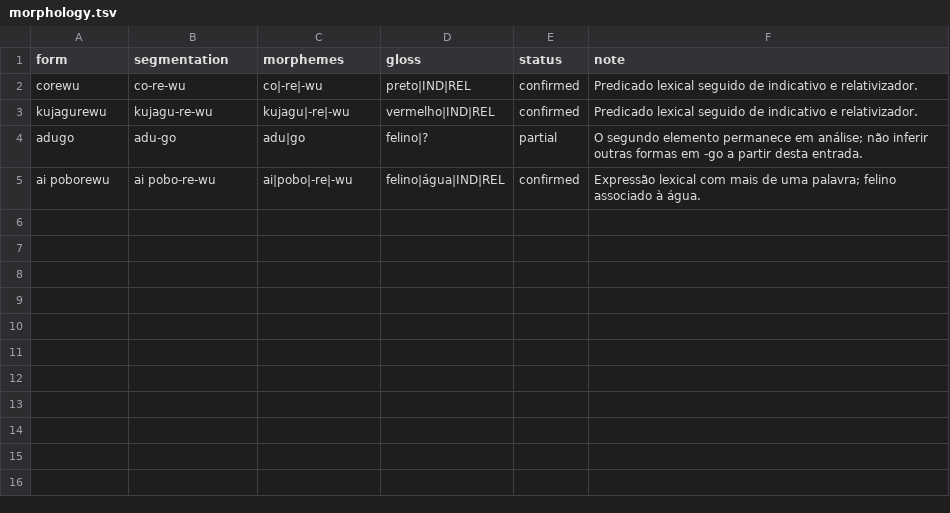
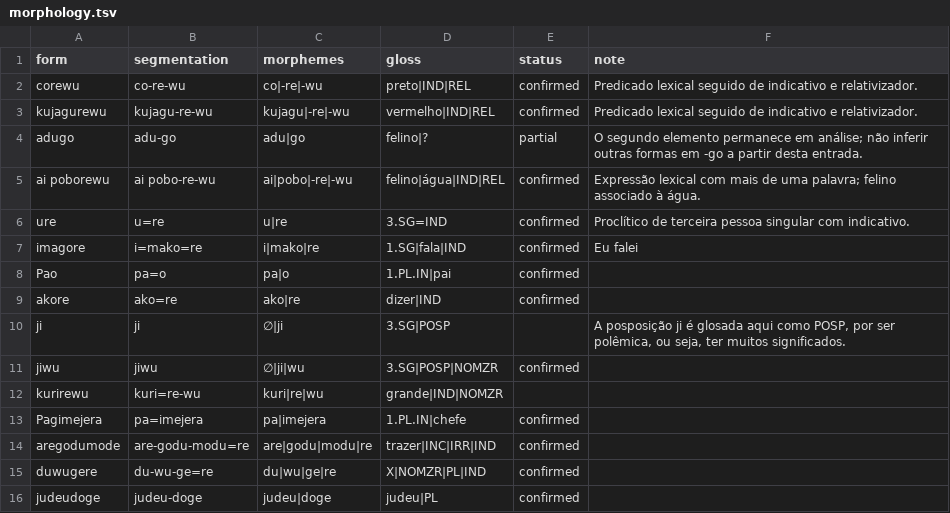
Before and after one commit to LanguageStructure/Bororo-Corpus, a TSV file: CorBo_vNext/annotations/morphology.tsv, drawn as a sheet; the diff names each change by its address in the sheet, - before the commit and + after, or states it on an @@ line.

```diff
--- a/CorBo_vNext/annotations/morphology.tsv
+++ b/CorBo_vNext/annotations/morphology.tsv
+row 6: ure | u=re | u|re | 3.SG=IND | confirmed | Proclítico de terceira pessoa singular com indicativo.
+row 7: imagore | i=mako=re | i|mako|re | 1.SG|fala|IND | confirmed | Eu falei
+row 8: Pao | pa=o | pa|o | 1.PL.IN|pai | confirmed
+row 9: akore | ako=re | ako|re | dizer|IND | confirmed
+row 10: ji | ji | ∅|ji | 3.SG|POSP |  | A posposição ji é glosada aqui como POSP, por ser polêmica, ou seja, ter muitos significados.
+row 11: jiwu | jiwu | ∅|ji|wu | 3.SG|POSP|NOMZR | confirmed
+row 12: kurirewu | kuri=re-wu | kuri|re|wu | grande|IND|NOMZR
+row 13: Pagimejera | pa=imejera | pa|imejera | 1.PL.IN|chefe | confirmed
+row 14: aregodumode | are-godu-modu=re | are|godu|modu|re | trazer|INC|IRR|IND | confirmed
+row 15: duwugere | du-wu-ge=re | du|wu|ge|re | X|NOMZR|PL|IND | confirmed
+row 16: judeudoge | judeu-doge | judeu|doge | judeu|PL | confirmed
```
Also changed, not shown: CorBo_vNext/texts/adugo-biri/adugo_biri_parallel.tsv, 1 other file.
